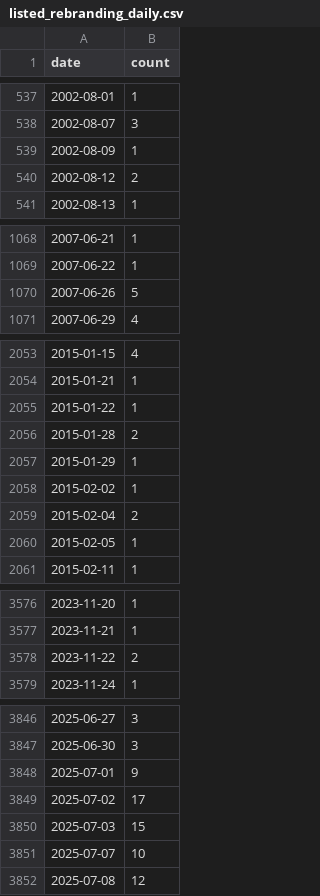
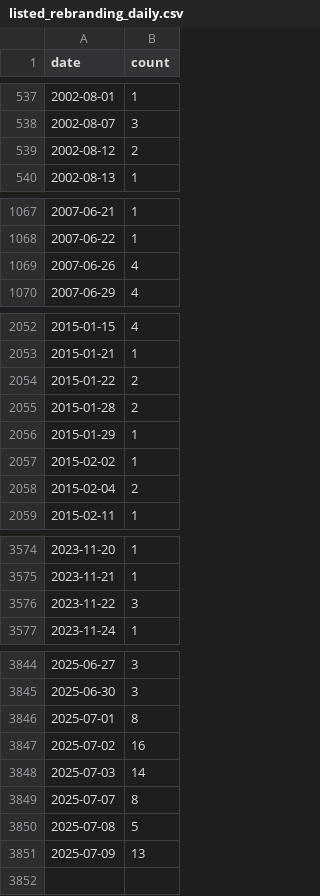
Before and after one commit to jlokos/datamule-indicators, a CSV file: data/filer_names/listed_rebranding_daily.csv, drawn as a sheet; only a part is shown, gaps mark what is left out; the diff covers the shown part only.

```diff
--- a/data/filer_names/listed_rebranding_daily.csv
+++ b/data/filer_names/listed_rebranding_daily.csv
@@ -538,3 +538,2 @@ date,count
 2002-08-07,3
-2002-08-09,1
 2002-08-12,2
@@ -1069,3 +1068,3 @@ date,count
 2007-06-22,1
-2007-06-26,5
+2007-06-26,4
 2007-06-29,4
@@ -2054,3 +2053,3 @@ date,count
 2015-01-21,1
-2015-01-22,1
+2015-01-22,2
 2015-01-28,2
@@ -2059,3 +2058,2 @@ date,count
 2015-02-04,2
-2015-02-05,1
 2015-02-11,1
@@ -3577,3 +3575,3 @@ date,count
 2023-11-21,1
-2023-11-22,2
+2023-11-22,3
 2023-11-24,1
@@ -3847,6 +3845,7 @@ date,count
 2025-06-30,3
-2025-07-01,9
-2025-07-02,17
-2025-07-03,15
-2025-07-07,10
-2025-07-08,12
+2025-07-01,8
+2025-07-02,16
+2025-07-03,14
+2025-07-07,8
+2025-07-08,5
+2025-07-09,13
```
Also changed, not shown: 2 edited cells elsewhere in this file, data/filer_metadata/listed_business_city_aggregate.csv, data/filer_metadata/listed_category_aggregates.csv, 29 other files.
